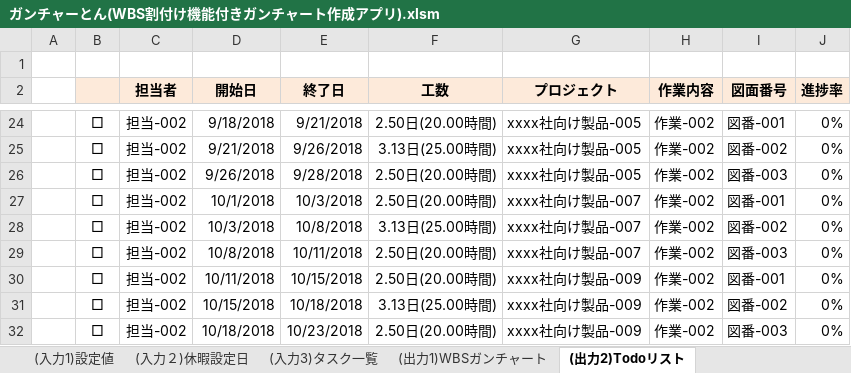
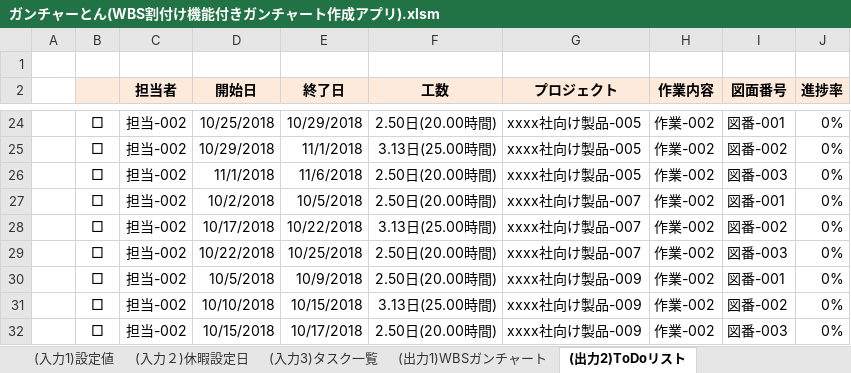
Before and after one commit to SanukiUdon777/180901_WBS_excel, an Excel workbook: ガンチャーとん/ガンチャーとん(WBS割付け機能付きガンチャート作成アプリ).xlsm, sheet (出力2)ToDoリスト, drawn as a sheet; only a part is shown, gaps mark what is left out; values as stored, in another font and other column widths than the file's, no borders; the diff covers the shown part only; the diff names each change by its address in the sheet, - before the commit and + after, or states it on an @@ line.

Commit message:
更新：ToDoリスト追加/スケジュールアルゴリズム改善

```diff
--- a/ガンチャーとん/ガンチャーとん(WBS割付け機能付きガンチャート作成アプリ).xlsm (sheet (出力2)ToDoリスト)
+++ b/ガンチャーとん/ガンチャーとん(WBS割付け機能付きガンチャート作成アプリ).xlsm (sheet (出力2)ToDoリスト)
-sheet tab: (出力2)Todoリスト
+sheet tab: (出力2)ToDoリスト
-D24 (開始日): 9/18/2018
+D24 (開始日): 10/25/2018
-E24 (終了日): 9/21/2018
+E24 (終了日): 10/29/2018
-D25 (開始日): 9/21/2018
+D25 (開始日): 10/29/2018
-E25 (終了日): 9/26/2018
+E25 (終了日): 11/1/2018
-D26 (開始日): 9/26/2018
+D26 (開始日): 11/1/2018
-E26 (終了日): 9/28/2018
+E26 (終了日): 11/6/2018
-D27 (開始日): 10/1/2018
+D27 (開始日): 10/2/2018
-E27 (終了日): 10/3/2018
+E27 (終了日): 10/5/2018
-D28 (開始日): 10/3/2018
+D28 (開始日): 10/17/2018
-E28 (終了日): 10/8/2018
+E28 (終了日): 10/22/2018
-D29 (開始日): 10/8/2018
+D29 (開始日): 10/22/2018
-E29 (終了日): 10/11/2018
+E29 (終了日): 10/25/2018
-D30 (開始日): 10/11/2018
+D30 (開始日): 10/5/2018
-E30 (終了日): 10/15/2018
+E30 (終了日): 10/9/2018
-D31 (開始日): 10/15/2018
+D31 (開始日): 10/10/2018
-E31 (終了日): 10/18/2018
+E31 (終了日): 10/15/2018
-D32 (開始日): 10/18/2018
+D32 (開始日): 10/15/2018
-E32 (終了日): 10/23/2018
+E32 (終了日): 10/17/2018
```
Also changed, not shown: other rows of this sheet, sheet (出力1)WBSガンチャート, sheet (入力3)タスク一覧, sheet (入力２)休暇設定日, formulas that keep their value, charts or pictures.
